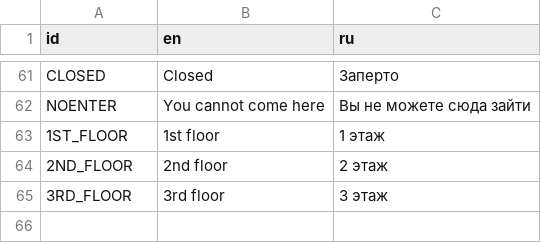
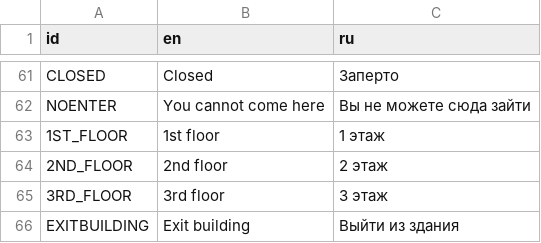
Before and after one commit to chernykovv/Godot-Quest, a CSV file: Translations/strings.csv, drawn as a sheet; only a part is shown, gaps mark what is left out.

```diff
--- a/Translations/strings.csv
+++ b/Translations/strings.csv
@@ -65 +65,2 @@ NOENTER,You cannot come here,Вы не можете сюда зайти
 3RD_FLOOR,3rd floor,3 этаж
+EXITBUILDING,Exit building,Выйти из здания
```
Also changed, not shown: 7 other files.
